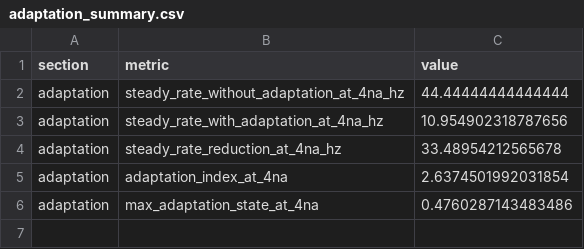
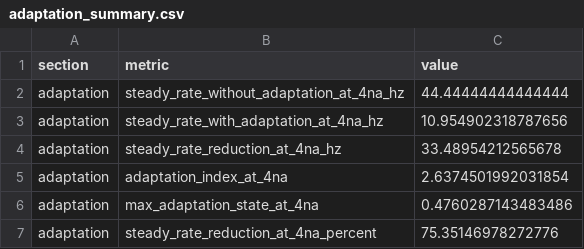
Before and after one commit to Parichehr13/Neural-Systems, a CSV file: results/metrics/adaptation_summary.csv, drawn as a sheet.

```diff
--- a/results/metrics/adaptation_summary.csv
+++ b/results/metrics/adaptation_summary.csv
@@ -6 +6,2 @@ adaptation,adaptation_index_at_4na,2.6374501992031854
 adaptation,max_adaptation_state_at_4na,0.4760287143483486
+adaptation,steady_rate_reduction_at_4na_percent,75.35146978272776
```
Also changed, not shown: results/metrics/coupled_synchrony_summary.csv, results/metrics/project_summary.csv, 5 other files.
